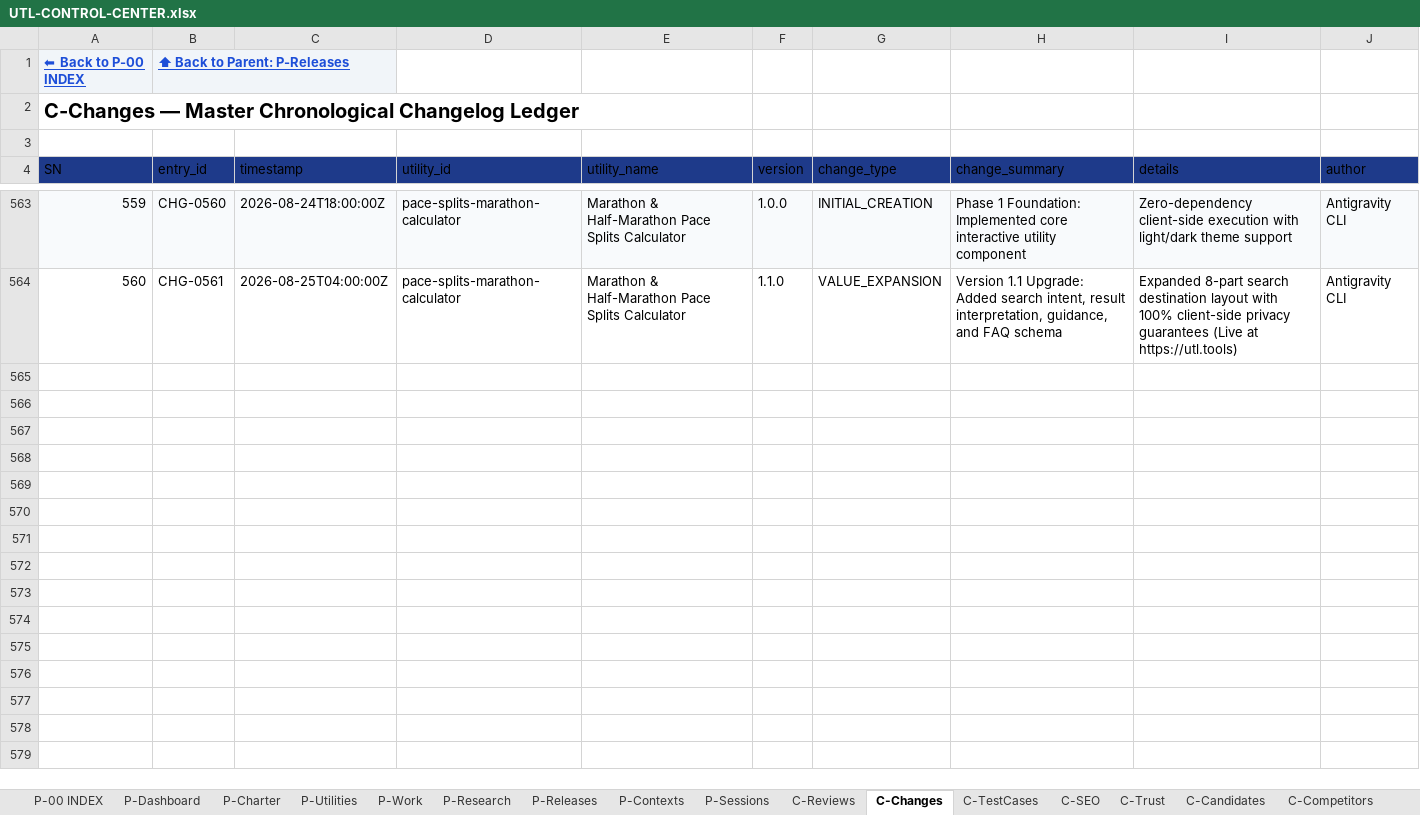
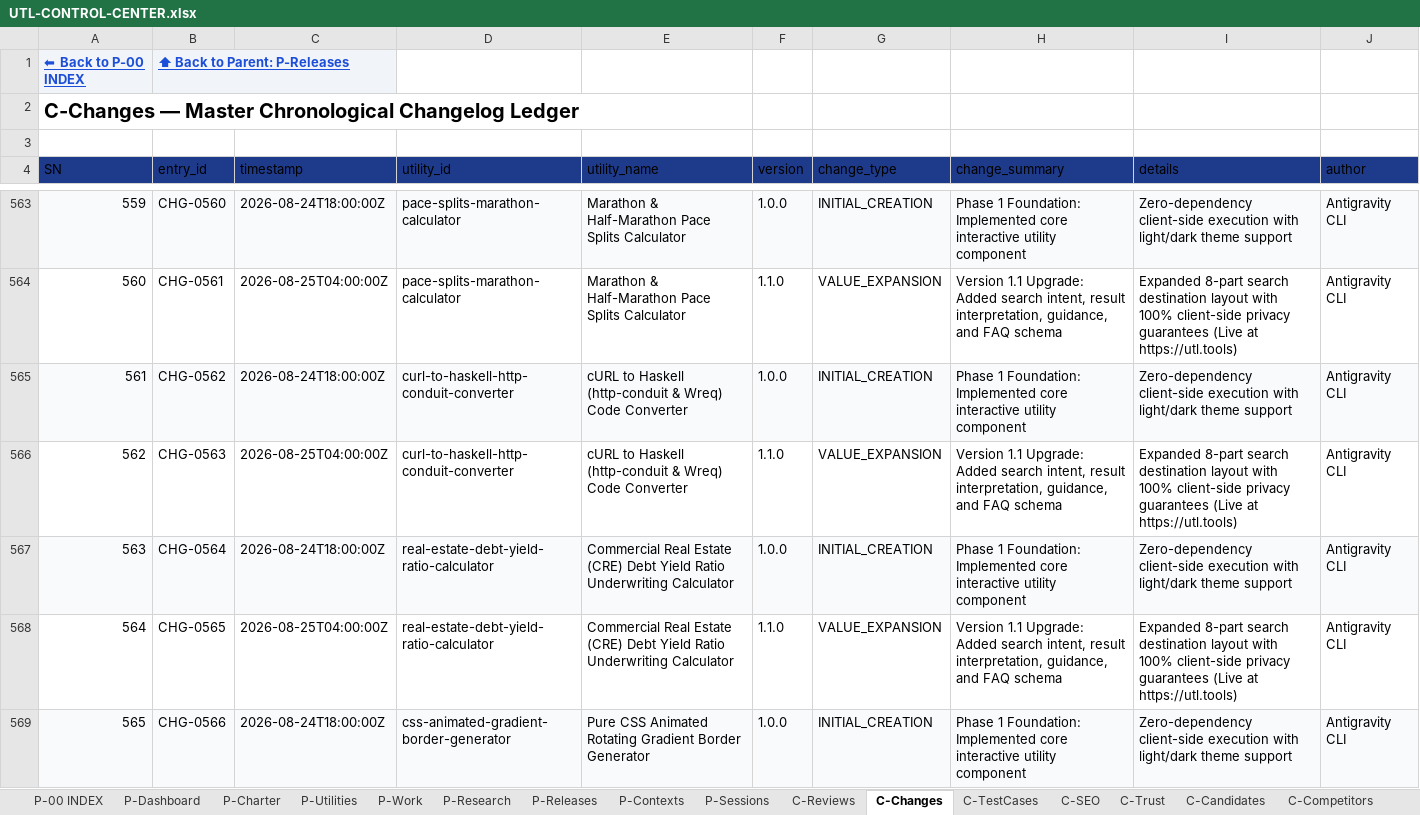
Before and after one commit to devmallik4321/utl-tools, an Excel workbook: control/UTL-CONTROL-CENTER.xlsx, sheet C-Changes, drawn as a sheet; only a part is shown, gaps mark what is left out; values as stored, in another font and other column widths than the file's, no borders; the diff covers the shown part only; the diff names each change by its address in the sheet, - before the commit and + after, or states it on an @@ line.

Commit message:
feat(expansion): scale to 290 live utilities (cURL to Haskell http-conduit converter, CRE Debt Yield ratio underwriting calculator, Pure CSS animated gradient border generator, DNS TLSA DANE SSL record builder, B2B SaaS Quick Ratio growth efficiency calculator, Staggered 2:1 isometric brick grid calculator, Crontab to Azure Functions NCRONTAB generator, Solo 401(k) contribution calculator, SVG viewBox and preserveAspectRatio calculator, Karvonen Heart Rate Reserve exercise zones calculator)

```diff
--- a/control/UTL-CONTROL-CENTER.xlsx (sheet C-Changes)
+++ b/control/UTL-CONTROL-CENTER.xlsx (sheet C-Changes)
+row 565: 561 | CHG-0562 | 2026-08-24T18:00:00Z | curl-to-haskell-http-conduit-converter | cURL to Haskell (http-conduit & Wreq) Code Converter | 1.0.0 | INITIAL_CREATION | Phase 1 Foundation: Implemented core interactive utility component | Zero-dependency client-side execution with light/dark theme support | Antigravity CLI
+row 566: 562 | CHG-0563 | 2026-08-25T04:00:00Z | curl-to-haskell-http-conduit-converter | cURL to Haskell (http-conduit & Wreq) Code Converter | 1.1.0 | VALUE_EXPANSION | Version 1.1 Upgrade: Added search intent, result interpretation, guidance, and FAQ schema | Expanded 8-part search destination layout with 100% client-side privacy guarantees (Live at https://utl.tools) | Antigravity CLI
+row 567: 563 | CHG-0564 | 2026-08-24T18:00:00Z | real-estate-debt-yield-ratio-calculator | Commercial Real Estate (CRE) Debt Yield Ratio Underwriting Calculator | 1.0.0 | INITIAL_CREATION | Phase 1 Foundation: Implemented core interactive utility component | Zero-dependency client-side execution with light/dark theme support | Antigravity CLI
+row 568: 564 | CHG-0565 | 2026-08-25T04:00:00Z | real-estate-debt-yield-ratio-calculator | Commercial Real Estate (CRE) Debt Yield Ratio Underwriting Calculator | 1.1.0 | VALUE_EXPANSION | Version 1.1 Upgrade: Added search intent, result interpretation, guidance, and FAQ schema | Expanded 8-part search destination layout with 100% client-side privacy guarantees (Live at https://utl.tools) | Antigravity CLI
+row 569: 565 | CHG-0566 | 2026-08-24T18:00:00Z | css-animated-gradient-border-generator | Pure CSS Animated Rotating Gradient Border Generator | 1.0.0 | INITIAL_CREATION | Phase 1 Foundation: Implemented core interactive utility component | Zero-dependency client-side execution with light/dark theme support | Antigravity CLI
```
Also changed, not shown: 15 added rows elsewhere in this sheet, sheet C-Reviews, sheet P-Utilities, sheet C-TestCases, sheet C-SEO, sheet C-Trust, sheet C-DailyStatistics, 15 other files.
